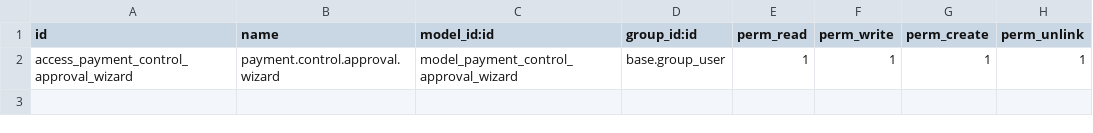
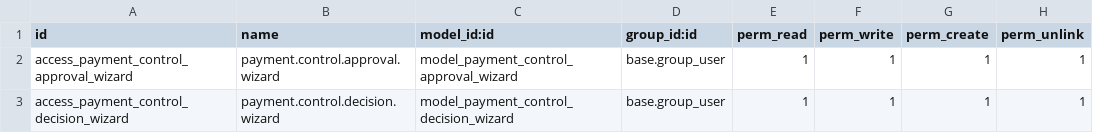
Before and after one commit to toftamars/payment_control_shipping, a CSV file: payment_control_shipping/security/ir.model.access.csv, drawn as a sheet; the diff names each change by its address in the sheet, - before the commit and + after, or states it on an @@ line.

```diff
--- a/payment_control_shipping/security/ir.model.access.csv
+++ b/payment_control_shipping/security/ir.model.access.csv
+row 3: access_payment_control_decision_wizard | payment.control.decision.wizard | model_payment_control_decision_wizard | base.group_user | 1 | 1 | 1 | 1
```
Also changed, not shown: 9 other files.
